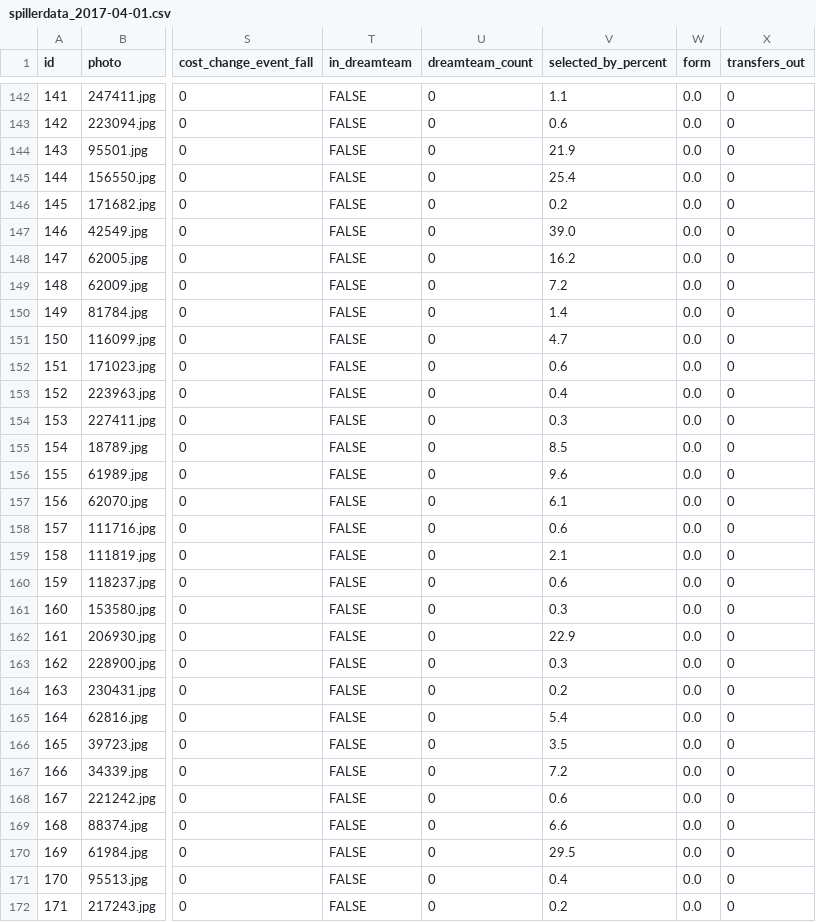
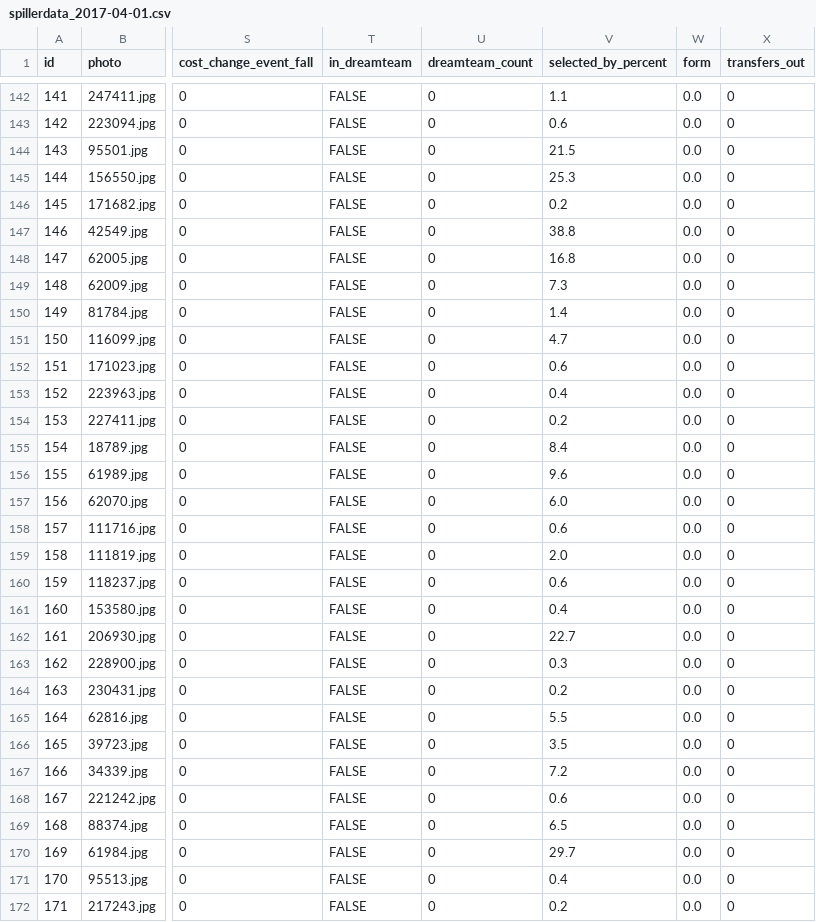
Before and after one commit to owenb132/fantasy_fotball, a CSV file: data/spillerdata_2017-04-01.csv, drawn as a sheet; only a part is shown, gaps mark what is left out; the diff covers the shown part only; the diff names each change by its address in the sheet, - before the commit and + after, or states it on an @@ line.

```diff
--- a/data/spillerdata_2017-04-01.csv
+++ b/data/spillerdata_2017-04-01.csv
-V144 (selected_by_percent): 21.9
+V144 (selected_by_percent): 21.5
-V145 (selected_by_percent): 25.4
+V145 (selected_by_percent): 25.3
-V147 (selected_by_percent): 39.0
+V147 (selected_by_percent): 38.8
-V148 (selected_by_percent): 16.2
+V148 (selected_by_percent): 16.8
-V149 (selected_by_percent): 7.2
+V149 (selected_by_percent): 7.3
-V154 (selected_by_percent): 0.3
+V154 (selected_by_percent): 0.2
-V155 (selected_by_percent): 8.5
+V155 (selected_by_percent): 8.4
-V157 (selected_by_percent): 6.1
+V157 (selected_by_percent): 6.0
-V159 (selected_by_percent): 2.1
+V159 (selected_by_percent): 2.0
-V161 (selected_by_percent): 0.3
+V161 (selected_by_percent): 0.4
-V162 (selected_by_percent): 22.9
+V162 (selected_by_percent): 22.7
-V165 (selected_by_percent): 5.4
+V165 (selected_by_percent): 5.5
-V169 (selected_by_percent): 6.6
+V169 (selected_by_percent): 6.5
-V170 (selected_by_percent): 29.5
+V170 (selected_by_percent): 29.7
```
Also changed, not shown: 163 edited cells elsewhere in this file, data/startlag.csv, 31 other files.
